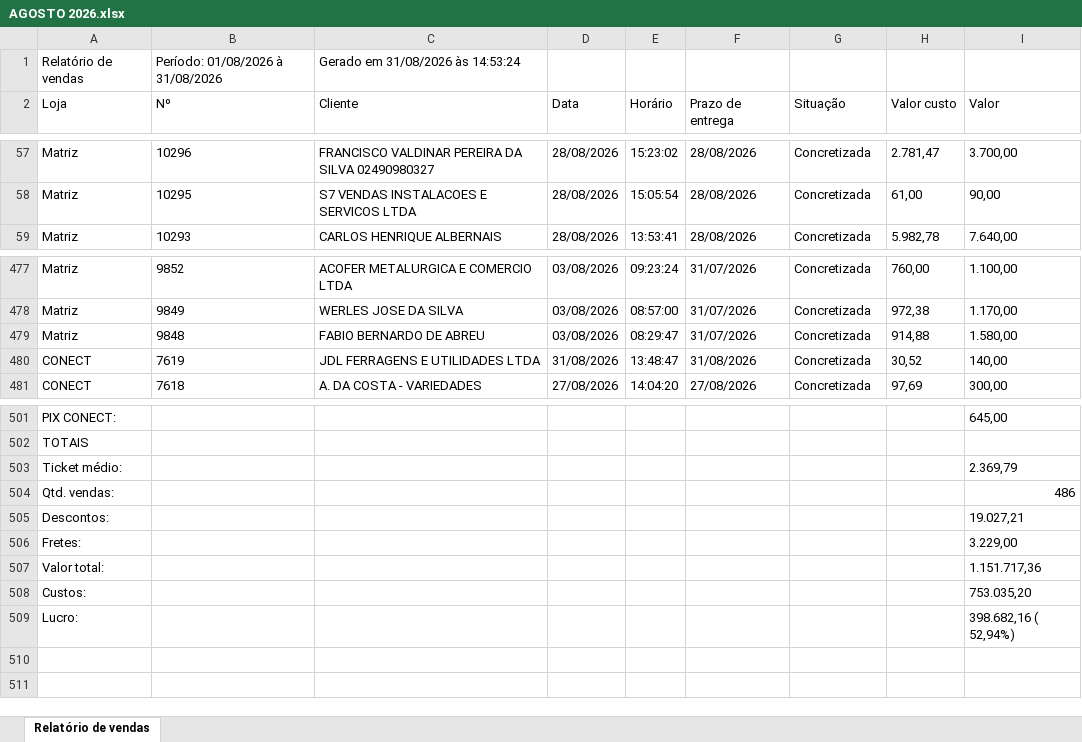
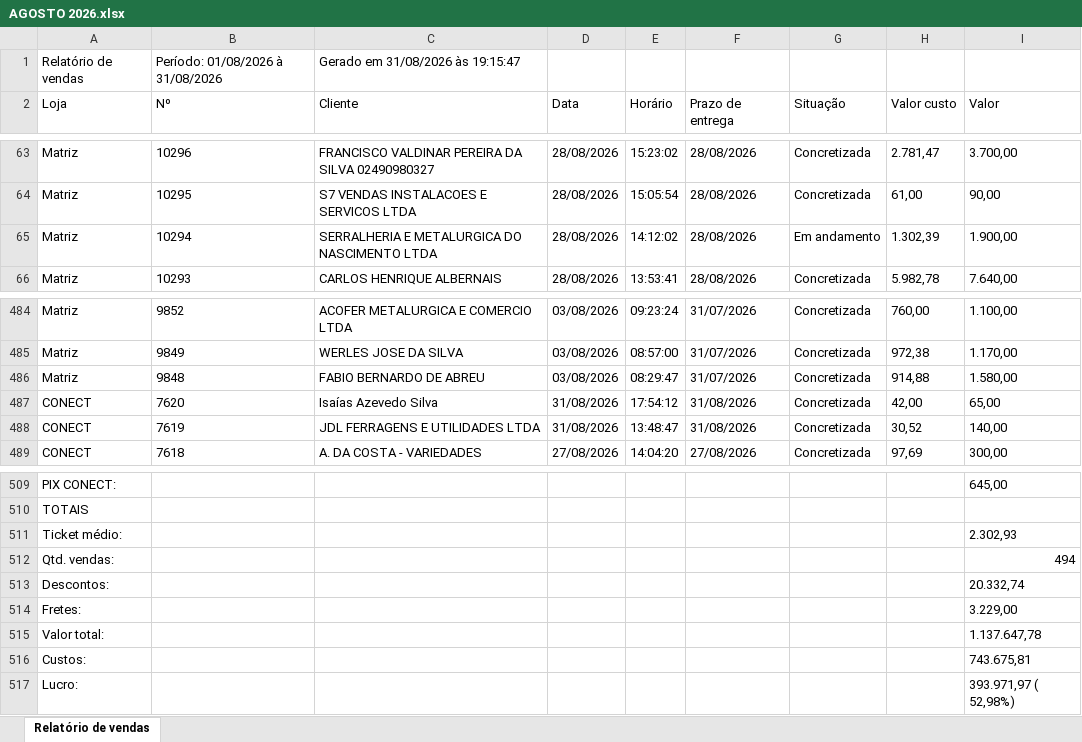
Before and after one commit to samfc-netizen/comercialautobras, an Excel workbook: AGOSTO 2026.xlsx, sheet Relatório de vendas, drawn as a sheet; only a part is shown, gaps mark what is left out; values as stored, in another font and other column widths than the file's, no borders; addresses are those after the commit; the diff covers the shown part only; the diff names each change by its address in the sheet, - before the commit and + after, or states it on an @@ line.

```diff
--- a/AGOSTO 2026.xlsx (sheet Relatório de vendas)
+++ b/AGOSTO 2026.xlsx (sheet Relatório de vendas)
-C1 (Cliente): Gerado em 31/08/2026 às 14:53:24
+C1 (Cliente): Gerado em 31/08/2026 às 19:15:47
+row 65: Matriz | 10294 | SERRALHERIA E METALURGICA DO NASCIMENTO LTDA | 28/08/2026 | 14:12:02 | 28/08/2026 | Em andamento | 1.302,39 | 1.900,00
+row 487: CONECT | 7620 | Isaías Azevedo Silva | 31/08/2026 | 17:54:12 | 31/08/2026 | Concretizada | 42,00 | 65,00
-I511 (Valor): 2.369,79
+I511 (Valor): 2.302,93
-I512 (Valor): 486
+I512 (Valor): 494
-I513 (Valor): 19.027,21
+I513 (Valor): 20.332,74
-I515 (Valor): 1.151.717,36
+I515 (Valor): 1.137.647,78
-I516 (Valor): 753.035,20
+I516 (Valor): 743.675,81
-I517 (Valor): 398.682,16 ( 52,94%)
+I517 (Valor): 393.971,97 ( 52,98%)
```
Also changed, not shown: 9 added rows, 3 removed rows and 3 edited cells elsewhere in this sheet, CADASTRO DE CLIENTES.xlsx, 1 other file.
